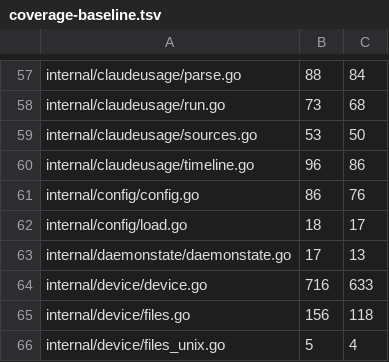
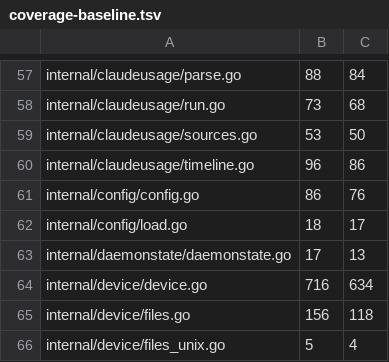
Before and after one commit to USA-RedDragon/talaria, a TSV file: .github/coverage-baseline.tsv, drawn as a sheet; only a part is shown, gaps mark what is left out.

```diff
--- a/.github/coverage-baseline.tsv
+++ b/.github/coverage-baseline.tsv
@@ -63,3 +63,3 @@ internal/config/load.go	18	17
 internal/daemonstate/daemonstate.go	17	13
-internal/device/device.go	716	633
+internal/device/device.go	716	634
 internal/device/files.go	156	118
```
Also changed, not shown: 1 other file.
